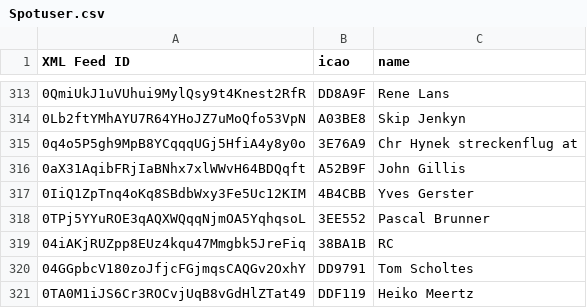
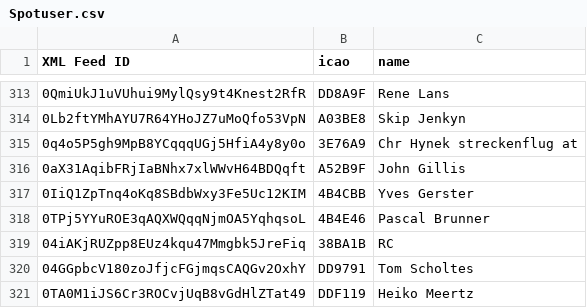
Before and after one commit to DavisChappins/SpotToOGN, a CSV file: Spotuser.csv, drawn as a sheet; only a part is shown, gaps mark what is left out.

Commit message:
Update Spotuser.csv

```diff
--- a/Spotuser.csv
+++ b/Spotuser.csv
@@ -317,3 +317,3 @@ XML Feed ID,icao,name
 0IiQ1ZpTnq4oKq8SBdbWxy3Fe5Uc12KIM,4B4CBB,Yves Gerster
-0TPj5YYuROE3qAQXWQqqNjmOA5YqhqsoL,3EE552,Pascal Brunner
+0TPj5YYuROE3qAQXWQqqNjmOA5YqhqsoL,4B4E46,Pascal Brunner
 04iAKjRUZpp8EUz4kqu47Mmgbk5JreFiq,38BA1B,RC
```
